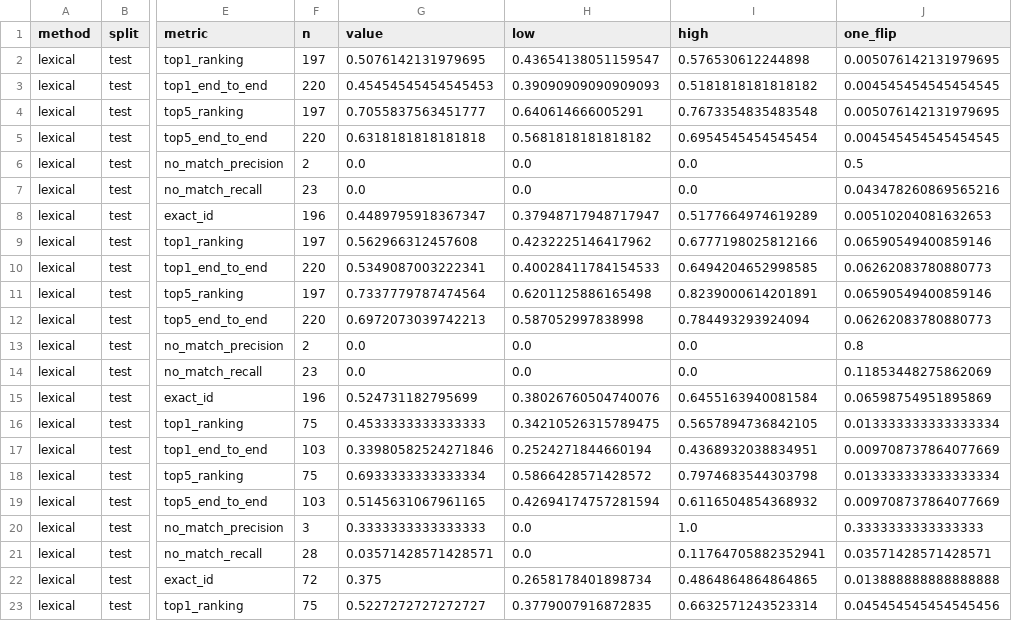
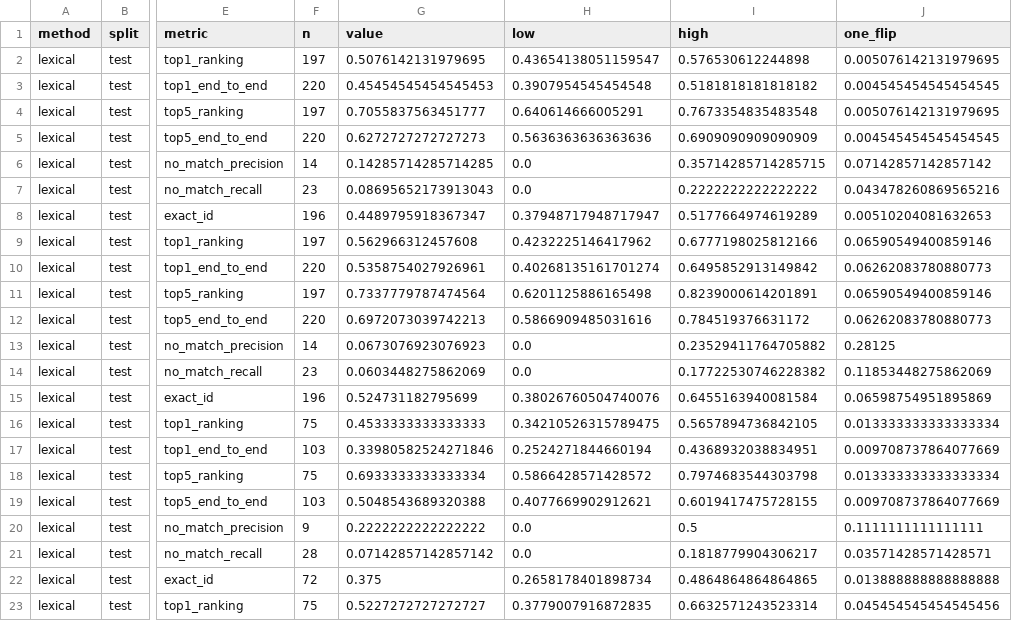
Before and after one commit to ja-gilbert/macroswap, a CSV file: data/labels/eval_expected.csv, drawn as a sheet; only a part is shown, gaps mark what is left out; the diff covers the shown part only; the diff names each change by its address in the sheet, - before the commit and + after, or states it on an @@ line.

```diff
--- a/data/labels/eval_expected.csv
+++ b/data/labels/eval_expected.csv
-H3 (low): 0.39090909090909093
+H3 (low): 0.3907954545454548
-G5 (value): 0.6318181818181818
+G5 (value): 0.6272727272727273
-H5 (low): 0.5681818181818182
+H5 (low): 0.5636363636363636
-I5 (high): 0.6954545454545454
+I5 (high): 0.6909090909090909
-F6 (n): 2
+F6 (n): 14
-G6 (value): 0.0
+G6 (value): 0.14285714285714285
-I6 (high): 0.0
+I6 (high): 0.35714285714285715
-J6 (one_flip): 0.5
+J6 (one_flip): 0.07142857142857142
-G7 (value): 0.0
+G7 (value): 0.08695652173913043
-I7 (high): 0.0
+I7 (high): 0.2222222222222222
-G10 (value): 0.5349087003222341
+G10 (value): 0.5358754027926961
-H10 (low): 0.40028411784154533
+H10 (low): 0.40268135161701274
-I10 (high): 0.6494204652998585
+I10 (high): 0.6495852913149842
-H12 (low): 0.587052997838998
+H12 (low): 0.5866909485031616
-I12 (high): 0.784493293924094
+I12 (high): 0.784519376631172
-F13 (n): 2
+F13 (n): 14
-G13 (value): 0.0
+G13 (value): 0.0673076923076923
-I13 (high): 0.0
+I13 (high): 0.23529411764705882
-J13 (one_flip): 0.8
+J13 (one_flip): 0.28125
-G14 (value): 0.0
+G14 (value): 0.0603448275862069
-I14 (high): 0.0
+I14 (high): 0.17722530746228382
-G19 (value): 0.5145631067961165
+G19 (value): 0.5048543689320388
-H19 (low): 0.42694174757281594
+H19 (low): 0.4077669902912621
-I19 (high): 0.6116504854368932
+I19 (high): 0.6019417475728155
-F20 (n): 3
+F20 (n): 9
-G20 (value): 0.3333333333333333
+G20 (value): 0.2222222222222222
-I20 (high): 1.0
+I20 (high): 0.5
-J20 (one_flip): 0.3333333333333333
+J20 (one_flip): 0.1111111111111111
-G21 (value): 0.03571428571428571
+G21 (value): 0.07142857142857142
-I21 (high): 0.11764705882352941
+I21 (high): 0.1818779904306217
```
Also changed, not shown: 4 added rows and 48 edited cells elsewhere in this file, 5 other files.
